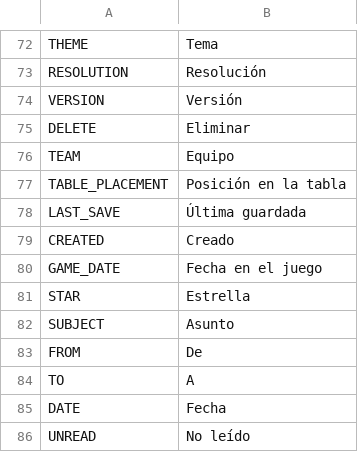
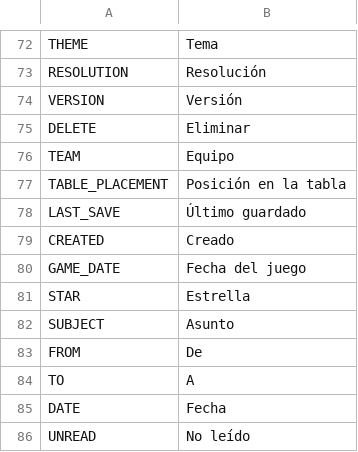
Before and after one commit to dulvui/99managers-futsal-edition, a CSV file: translations/es.csv, drawn as a sheet; only a part is shown, gaps mark what is left out.

Commit message:
Translated using Weblate (Spanish)
Currently translated at 31.0% (86 of 277 strings)

Translation: 99 Managers Futsal Edition/game
Translate-URL: https://hosted.weblate.org/projects/99-managers-futsal-edition/game/es/

```diff
--- a/translations/es.csv
+++ b/translations/es.csv
@@ -77,5 +77,5 @@
 "TABLE_PLACEMENT","Posición en la tabla"
-"LAST_SAVE","Última guardada"
+"LAST_SAVE","Último guardado"
 "CREATED","Creado"
-"GAME_DATE","Fecha en el juego"
+"GAME_DATE","Fecha del juego"
 "STAR","Estrella"
```
